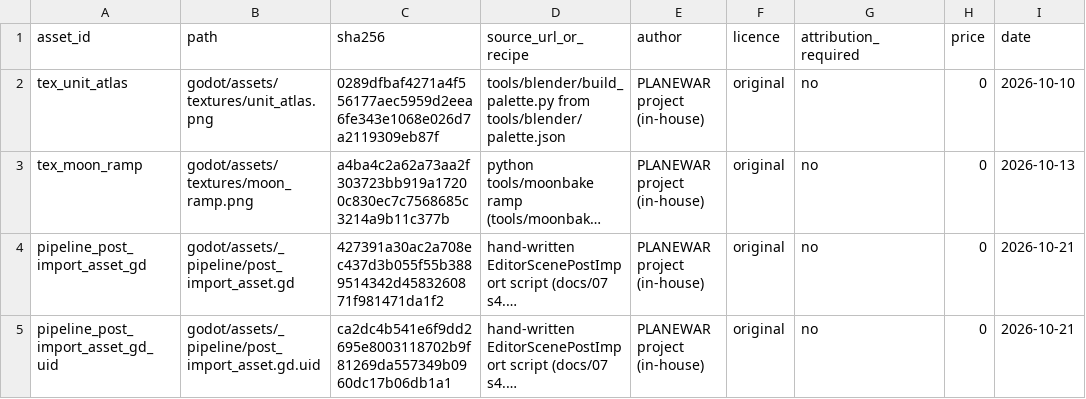
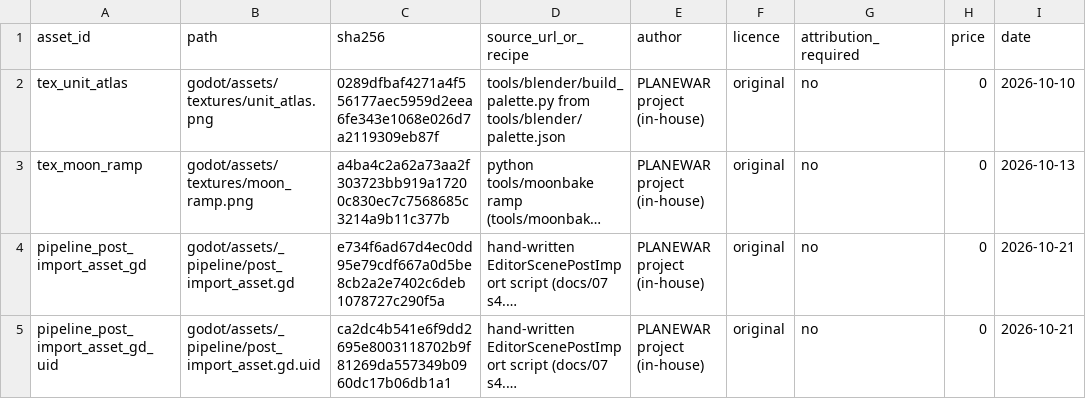
Before and after one commit to Ville-Mattila/planewar, a CSV file: docs/credits/ASSET_LICENCES.csv, drawn as a sheet; only a part is shown; long unchanged cells end in …; the diff names each change by its address in the sheet, - before the commit and + after, or states it on an @@ line.

```diff
--- a/docs/credits/ASSET_LICENCES.csv
+++ b/docs/credits/ASSET_LICENCES.csv
-C4 (sha256): 427391a30ac2a708ec437d3b055f55b3889514342d4583260871f981471da1f2
+C4 (sha256): e734f6ad67d4ec0dd95e79cdf667a0d5be8cb2a2e7402c6deb1078727c290f5a
```
Also changed, not shown: 2 other files.
